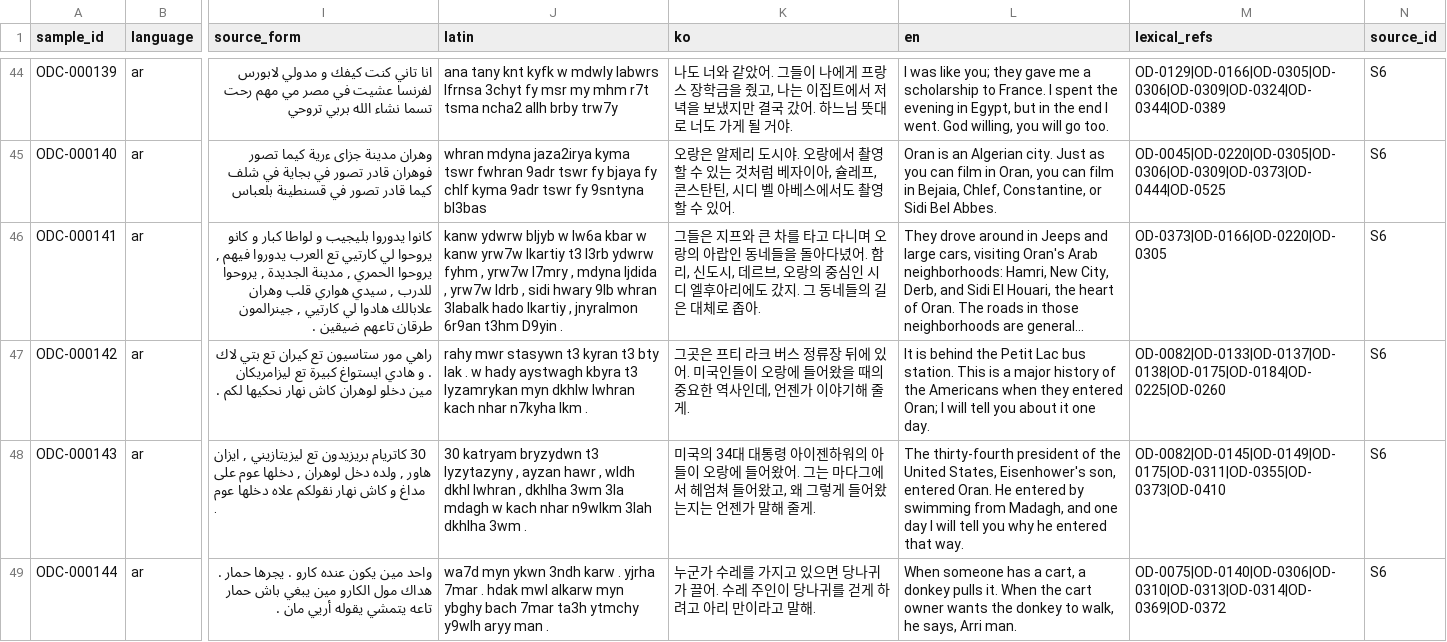
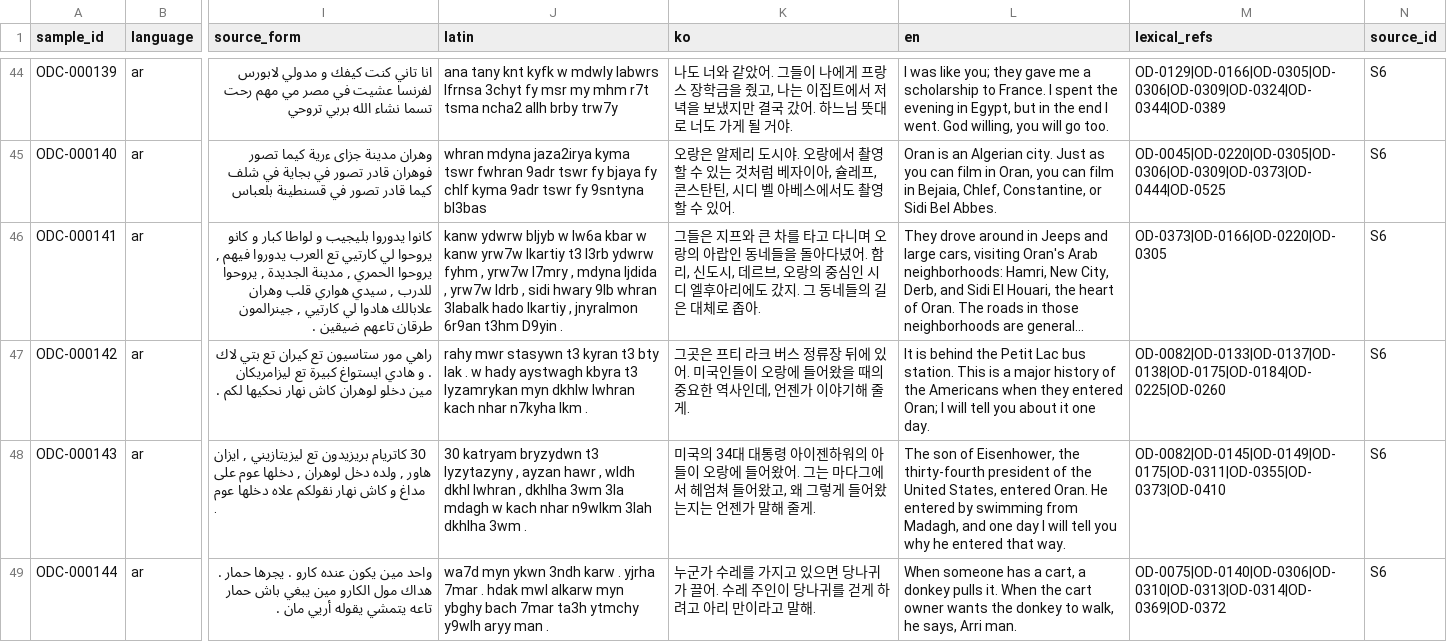
Before and after one commit to Yucef-84/data-orandarja, a TSV file: data/contextual/oran_darija_contextual_batch02.tsv, drawn as a sheet; only a part is shown, gaps mark what is left out; long unchanged cells end in …; the diff covers the shown part only; the diff names each change by its address in the sheet, - before the commit and + after, or states it on an @@ line.

Commit message:
fix: finalize batch02 chunk2 quality corrections

```diff
--- a/data/contextual/oran_darija_contextual_batch02.tsv
+++ b/data/contextual/oran_darija_contextual_batch02.tsv
-L48 (en): The thirty-fourth president of the United States, Eisenhower's son, entered Oran.…
+L48 (en): The son of Eisenhower, the thirty-fourth president of the United States, entered Oran.…
```
Also changed, not shown: 32 edited cells elsewhere in this file, 2 other files.
